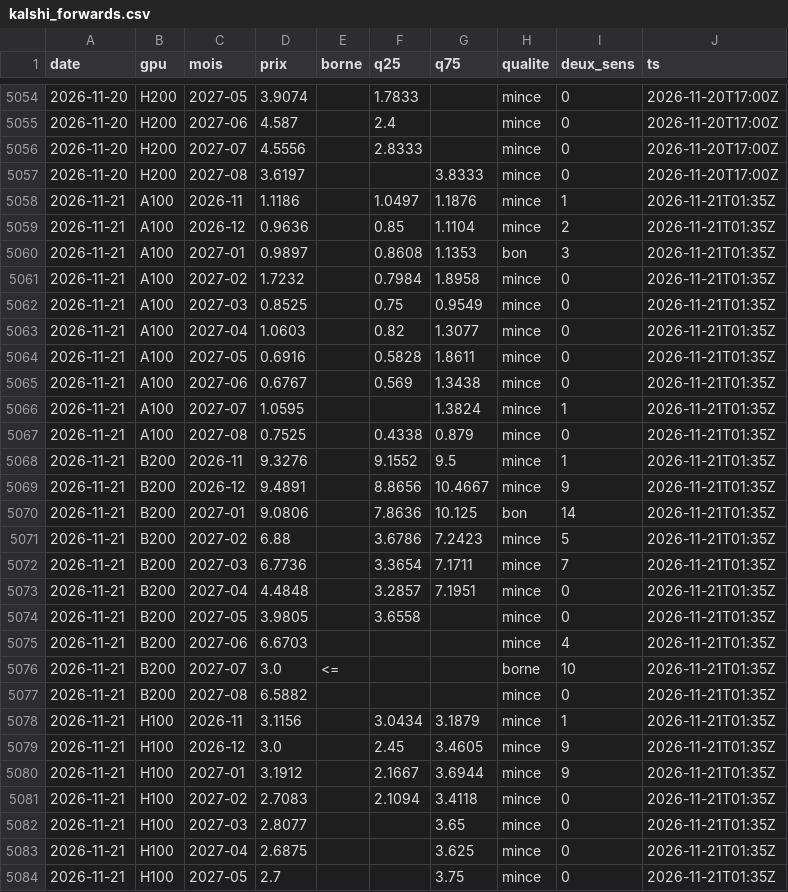
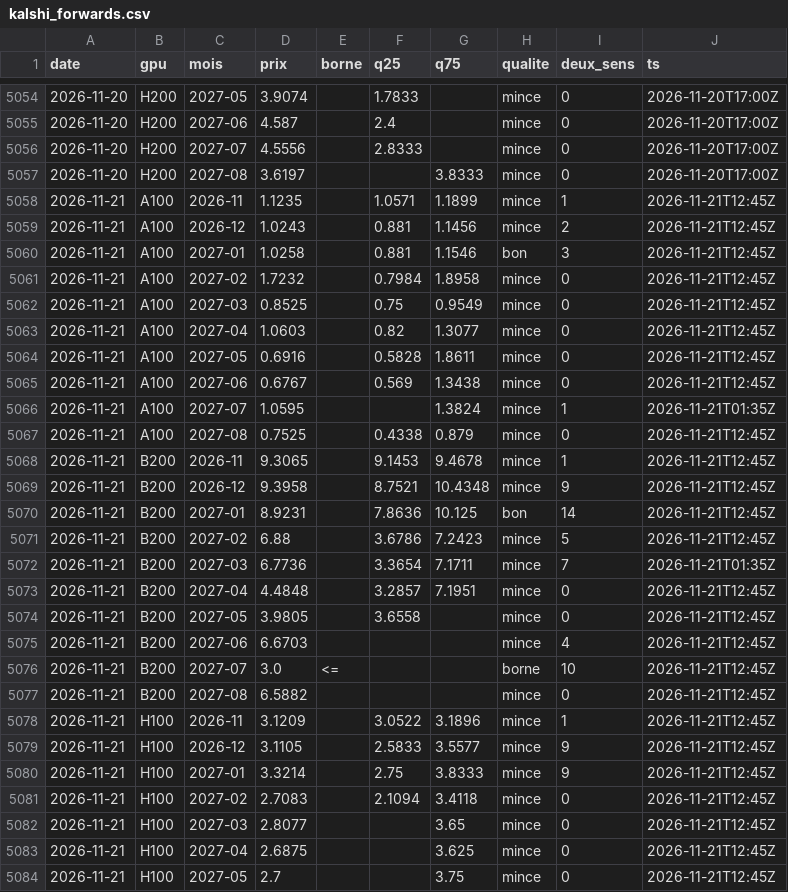
Before and after one commit to davidprzzzzz/compute-data, a CSV file: data/history/kalshi_forwards.csv, drawn as a sheet; only a part is shown, gaps mark what is left out; the diff covers the shown part only.

```diff
--- a/data/history/kalshi_forwards.csv
+++ b/data/history/kalshi_forwards.csv
@@ -5057,28 +5057,28 @@ date,gpu,mois,prix,borne,q25,q75,qualite,deux_sens,ts
 2026-11-20,H200,2027-08,3.6197,,,3.8333,mince,0,2026-11-20T17:00Z
-2026-11-21,A100,2026-11,1.1186,,1.0497,1.1876,mince,1,2026-11-21T01:35Z
-2026-11-21,A100,2026-12,0.9636,,0.85,1.1104,mince,2,2026-11-21T01:35Z
-2026-11-21,A100,2027-01,0.9897,,0.8608,1.1353,bon,3,2026-11-21T01:35Z
-2026-11-21,A100,2027-02,1.7232,,0.7984,1.8958,mince,0,2026-11-21T01:35Z
-2026-11-21,A100,2027-03,0.8525,,0.75,0.9549,mince,0,2026-11-21T01:35Z
-2026-11-21,A100,2027-04,1.0603,,0.82,1.3077,mince,0,2026-11-21T01:35Z
-2026-11-21,A100,2027-05,0.6916,,0.5828,1.8611,mince,0,2026-11-21T01:35Z
-2026-11-21,A100,2027-06,0.6767,,0.569,1.3438,mince,0,2026-11-21T01:35Z
+2026-11-21,A100,2026-11,1.1235,,1.0571,1.1899,mince,1,2026-11-21T12:45Z
+2026-11-21,A100,2026-12,1.0243,,0.881,1.1456,mince,2,2026-11-21T12:45Z
+2026-11-21,A100,2027-01,1.0258,,0.881,1.1546,bon,3,2026-11-21T12:45Z
+2026-11-21,A100,2027-02,1.7232,,0.7984,1.8958,mince,0,2026-11-21T12:45Z
+2026-11-21,A100,2027-03,0.8525,,0.75,0.9549,mince,0,2026-11-21T12:45Z
+2026-11-21,A100,2027-04,1.0603,,0.82,1.3077,mince,0,2026-11-21T12:45Z
+2026-11-21,A100,2027-05,0.6916,,0.5828,1.8611,mince,0,2026-11-21T12:45Z
+2026-11-21,A100,2027-06,0.6767,,0.569,1.3438,mince,0,2026-11-21T12:45Z
 2026-11-21,A100,2027-07,1.0595,,,1.3824,mince,1,2026-11-21T01:35Z
-2026-11-21,A100,2027-08,0.7525,,0.4338,0.879,mince,0,2026-11-21T01:35Z
-2026-11-21,B200,2026-11,9.3276,,9.1552,9.5,mince,1,2026-11-21T01:35Z
-2026-11-21,B200,2026-12,9.4891,,8.8656,10.4667,mince,9,2026-11-21T01:35Z
-2026-11-21,B200,2027-01,9.0806,,7.8636,10.125,bon,14,2026-11-21T01:35Z
-2026-11-21,B200,2027-02,6.88,,3.6786,7.2423,mince,5,2026-11-21T01:35Z
+2026-11-21,A100,2027-08,0.7525,,0.4338,0.879,mince,0,2026-11-21T12:45Z
+2026-11-21,B200,2026-11,9.3065,,9.1453,9.4678,mince,1,2026-11-21T12:45Z
+2026-11-21,B200,2026-12,9.3958,,8.7521,10.4348,mince,9,2026-11-21T12:45Z
+2026-11-21,B200,2027-01,8.9231,,7.8636,10.125,bon,14,2026-11-21T12:45Z
+2026-11-21,B200,2027-02,6.88,,3.6786,7.2423,mince,5,2026-11-21T12:45Z
 2026-11-21,B200,2027-03,6.7736,,3.3654,7.1711,mince,7,2026-11-21T01:35Z
-2026-11-21,B200,2027-04,4.4848,,3.2857,7.1951,mince,0,2026-11-21T01:35Z
-2026-11-21,B200,2027-05,3.9805,,3.6558,,mince,0,2026-11-21T01:35Z
-2026-11-21,B200,2027-06,6.6703,,,,mince,4,2026-11-21T01:35Z
-2026-11-21,B200,2027-07,3.0,<=,,,borne,10,2026-11-21T01:35Z
-2026-11-21,B200,2027-08,6.5882,,,,mince,0,2026-11-21T01:35Z
-2026-11-21,H100,2026-11,3.1156,,3.0434,3.1879,mince,1,2026-11-21T01:35Z
-2026-11-21,H100,2026-12,3.0,,2.45,3.4605,mince,9,2026-11-21T01:35Z
-2026-11-21,H100,2027-01,3.1912,,2.1667,3.6944,mince,9,2026-11-21T01:35Z
-2026-11-21,H100,2027-02,2.7083,,2.1094,3.4118,mince,0,2026-11-21T01:35Z
-2026-11-21,H100,2027-03,2.8077,,,3.65,mince,0,2026-11-21T01:35Z
-2026-11-21,H100,2027-04,2.6875,,,3.625,mince,0,2026-11-21T01:35Z
-2026-11-21,H100,2027-05,2.7,,,3.75,mince,0,2026-11-21T01:35Z
+2026-11-21,B200,2027-04,4.4848,,3.2857,7.1951,mince,0,2026-11-21T12:45Z
+2026-11-21,B200,2027-05,3.9805,,3.6558,,mince,0,2026-11-21T12:45Z
+2026-11-21,B200,2027-06,6.6703,,,,mince,4,2026-11-21T12:45Z
+2026-11-21,B200,2027-07,3.0,<=,,,borne,10,2026-11-21T12:45Z
+2026-11-21,B200,2027-08,6.5882,,,,mince,0,2026-11-21T12:45Z
+2026-11-21,H100,2026-11,3.1209,,3.0522,3.1896,mince,1,2026-11-21T12:45Z
+2026-11-21,H100,2026-12,3.1105,,2.5833,3.5577,mince,9,2026-11-21T12:45Z
+2026-11-21,H100,2027-01,3.3214,,2.75,3.8333,mince,9,2026-11-21T12:45Z
+2026-11-21,H100,2027-02,2.7083,,2.1094,3.4118,mince,0,2026-11-21T12:45Z
+2026-11-21,H100,2027-03,2.8077,,,3.65,mince,0,2026-11-21T12:45Z
+2026-11-21,H100,2027-04,2.6875,,,3.625,mince,0,2026-11-21T12:45Z
+2026-11-21,H100,2027-05,2.7,,,3.75,mince,0,2026-11-21T12:45Z
```
Also changed, not shown: 21 edited cells elsewhere in this file, data/history/kalshi_snapshots.csv, data/history/listings.csv, 17 other files.
